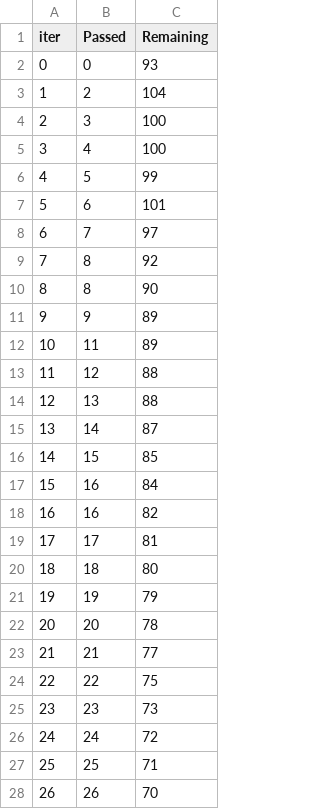
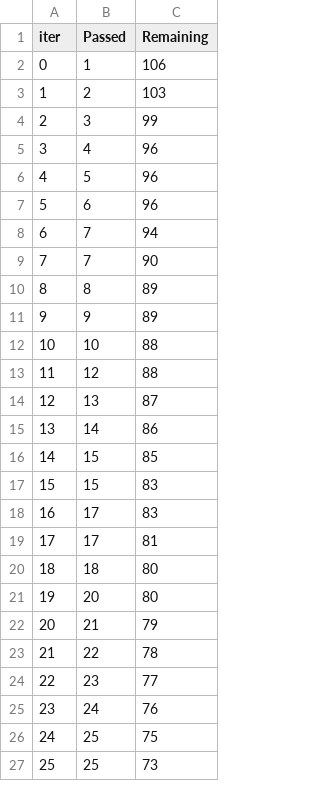
Before and after one commit to rismawidiya/Module-03-Capstone-Risma, a TSV file: catboost_info/time_left.tsv, drawn as a sheet; only a part is shown; removed rows and columns are numbered as before the commit, all else as after; the diff covers the shown part only; the diff names each change by its address in the sheet, - before the commit and + after, or states it on an @@ line.

Commit message:
Fixed data viz and training time

```diff
--- a/catboost_info/time_left.tsv
+++ b/catboost_info/time_left.tsv
-row 2: 0 | 0 | 93
+row 2: 0 | 1 | 106
-C3 (Remaining): 104
+C3 (Remaining): 103
-C4 (Remaining): 100
+C4 (Remaining): 99
-C5 (Remaining): 100
+C5 (Remaining): 96
-C6 (Remaining): 99
+C6 (Remaining): 96
-C7 (Remaining): 101
+C7 (Remaining): 96
-C8 (Remaining): 97
+C8 (Remaining): 94
-row 9: 7 | 8 | 92
+row 9: 7 | 7 | 90
-C10 (Remaining): 90
+C10 (Remaining): 89
-row 12: 10 | 11 | 89
+row 12: 10 | 10 | 88
-C14 (Remaining): 88
+C14 (Remaining): 87
-C15 (Remaining): 87
+C15 (Remaining): 86
-row 17: 15 | 16 | 84
-row 18: 16 | 16 | 82
+row 17: 15 | 15 | 83
+row 18: 16 | 17 | 83
-row 21: 19 | 19 | 79
@@ column A (iter) renumbered between rows 21 and 101 @@
-C21 (Remaining): 78
+C21 (Remaining): 80
-C22 (Remaining): 77
+C22 (Remaining): 79
-C23 (Remaining): 75
+C23 (Remaining): 78
-C24 (Remaining): 73
+C24 (Remaining): 77
-C25 (Remaining): 72
+C25 (Remaining): 76
-C26 (Remaining): 71
+C26 (Remaining): 75
-row 28: 26 | 26 | 70
+row 27: 25 | 25 | 73
```
Also changed, not shown: 12 added rows, 11 removed rows and 59 edited cells elsewhere in this file, 3 other files.
